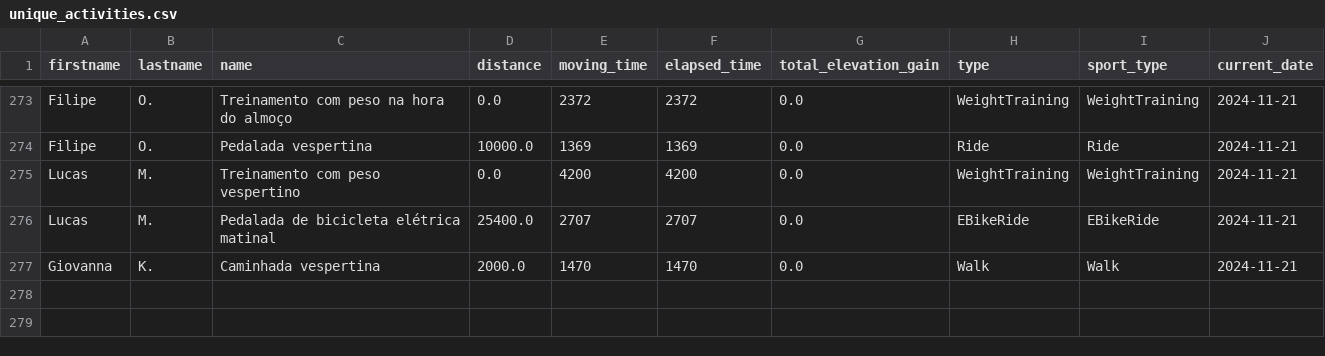
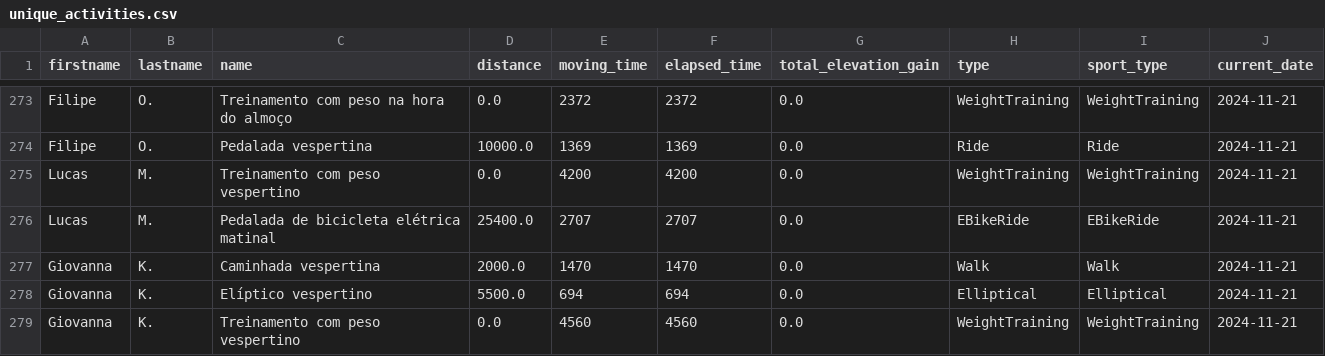
Before and after one commit to test7373/python-strava-champion, a CSV file: unique_activities.csv, drawn as a sheet; only a part is shown, gaps mark what is left out.

```diff
--- a/unique_activities.csv
+++ b/unique_activities.csv
@@ -277 +277,3 @@ Lucas,M.,Pedalada de bicicleta elétrica matinal,25400.0,2707,2707,0.0,EBikeRide
 Giovanna,K.,Caminhada vespertina,2000.0,1470,1470,0.0,Walk,Walk,2024-11-21
+Giovanna,K.,Elíptico vespertino,5500.0,694,694,0.0,Elliptical,Elliptical,2024-11-21
+Giovanna,K.,Treinamento com peso vespertino,0.0,4560,4560,0.0,WeightTraining,WeightTraining,2024-11-21
```
Also changed, not shown: participant_scores_with_details.csv, unique_activities_old.csv, 1 other file.
